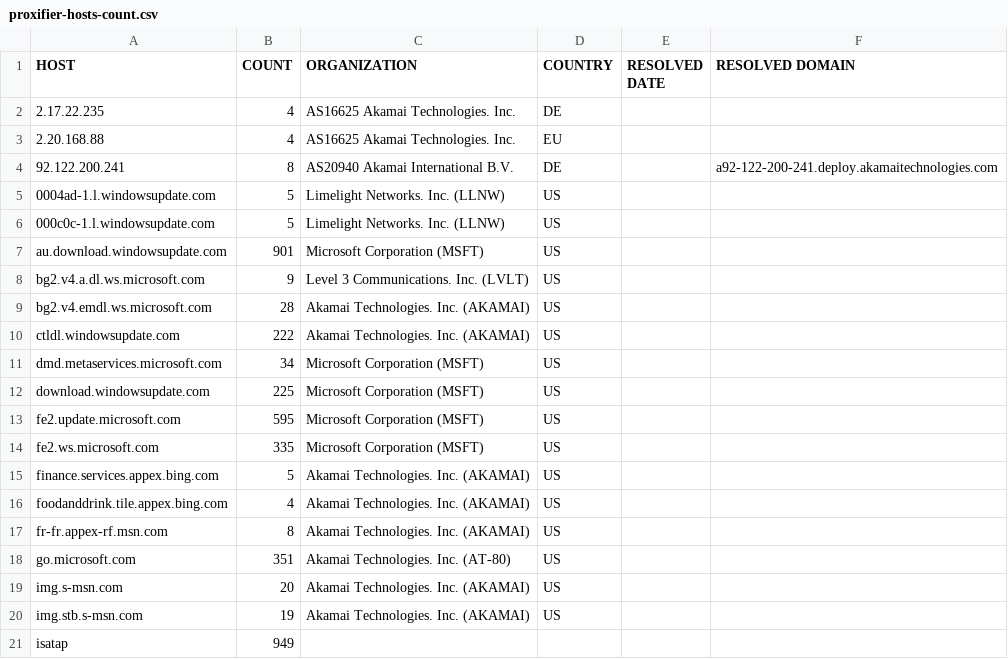
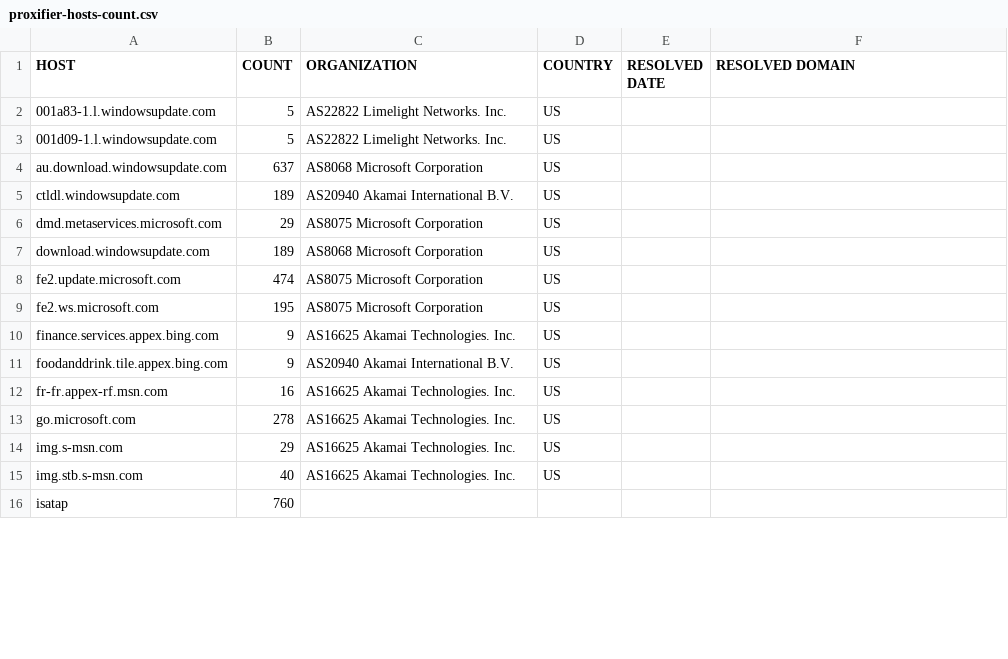
Before and after one commit to xxoolm/WindowsSpyBlocker, a CSV file: logs/win81/proxifier-hosts-count.csv, drawn as a sheet; only a part is shown; the diff covers the shown part only.

```diff
--- a/logs/win81/proxifier-hosts-count.csv
+++ b/logs/win81/proxifier-hosts-count.csv
@@ -1,21 +1,16 @@
 HOST,COUNT,ORGANIZATION,COUNTRY,RESOLVED DATE,RESOLVED DOMAIN
-2.17.22.235,4,AS16625 Akamai Technologies. Inc.,DE,,
-2.20.168.88,4,AS16625 Akamai Technologies. Inc.,EU,,
-92.122.200.241,8,AS20940 Akamai International B.V.,DE,,a92-122-200-241.deploy.akamaitechnologies.com
-0004ad-1.l.windowsupdate.com,5,Limelight Networks. Inc. (LLNW),US,,
-000c0c-1.l.windowsupdate.com,5,Limelight Networks. Inc. (LLNW),US,,
-au.download.windowsupdate.com,901,Microsoft Corporation (MSFT),US,,
-bg2.v4.a.dl.ws.microsoft.com,9,Level 3 Communications. Inc. (LVLT),US,,
-bg2.v4.emdl.ws.microsoft.com,28,Akamai Technologies. Inc. (AKAMAI),US,,
-ctldl.windowsupdate.com,222,Akamai Technologies. Inc. (AKAMAI),US,,
-dmd.metaservices.microsoft.com,34,Microsoft Corporation (MSFT),US,,
-download.windowsupdate.com,225,Microsoft Corporation (MSFT),US,,
-fe2.update.microsoft.com,595,Microsoft Corporation (MSFT),US,,
-fe2.ws.microsoft.com,335,Microsoft Corporation (MSFT),US,,
-finance.services.appex.bing.com,5,Akamai Technologies. Inc. (AKAMAI),US,,
-foodanddrink.tile.appex.bing.com,4,Akamai Technologies. Inc. (AKAMAI),US,,
-fr-fr.appex-rf.msn.com,8,Akamai Technologies. Inc. (AKAMAI),US,,
-go.microsoft.com,351,Akamai Technologies. Inc. (AT-80),US,,
-img.s-msn.com,20,Akamai Technologies. Inc. (AKAMAI),US,,
-img.stb.s-msn.com,19,Akamai Technologies. Inc. (AKAMAI),US,,
-isatap,949,,,,
+001a83-1.l.windowsupdate.com,5,AS22822 Limelight Networks. Inc.,US,,
+001d09-1.l.windowsupdate.com,5,AS22822 Limelight Networks. Inc.,US,,
+au.download.windowsupdate.com,637,AS8068 Microsoft Corporation,US,,
+ctldl.windowsupdate.com,189,AS20940 Akamai International B.V.,US,,
+dmd.metaservices.microsoft.com,29,AS8075 Microsoft Corporation,US,,
+download.windowsupdate.com,189,AS8068 Microsoft Corporation,US,,
+fe2.update.microsoft.com,474,AS8075 Microsoft Corporation,US,,
+fe2.ws.microsoft.com,195,AS8075 Microsoft Corporation,US,,
+finance.services.appex.bing.com,9,AS16625 Akamai Technologies. Inc.,US,,
+foodanddrink.tile.appex.bing.com,9,AS20940 Akamai International B.V.,US,,
+fr-fr.appex-rf.msn.com,16,AS16625 Akamai Technologies. Inc.,US,,
+go.microsoft.com,278,AS16625 Akamai Technologies. Inc.,US,,
+img.s-msn.com,29,AS16625 Akamai Technologies. Inc.,US,,
+img.stb.s-msn.com,40,AS16625 Akamai Technologies. Inc.,US,,
+isatap,760,,,,
```
Also changed, not shown: 2 added rows and 39 edited cells elsewhere in this file, logs/win81/firewall-test-extra.csv, logs/win81/firewall-test-spy.csv, 25 other files.
